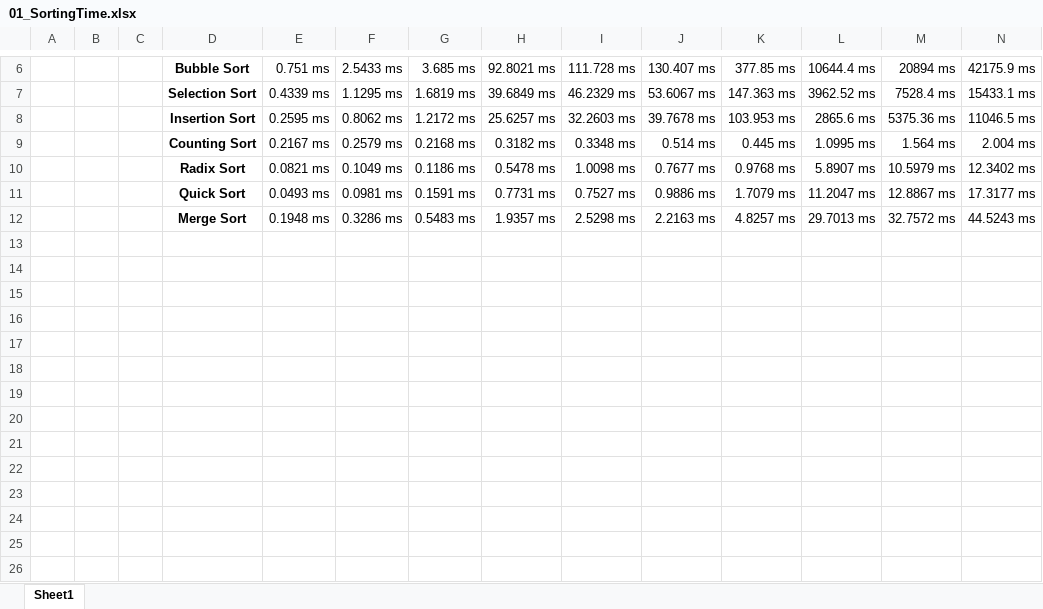
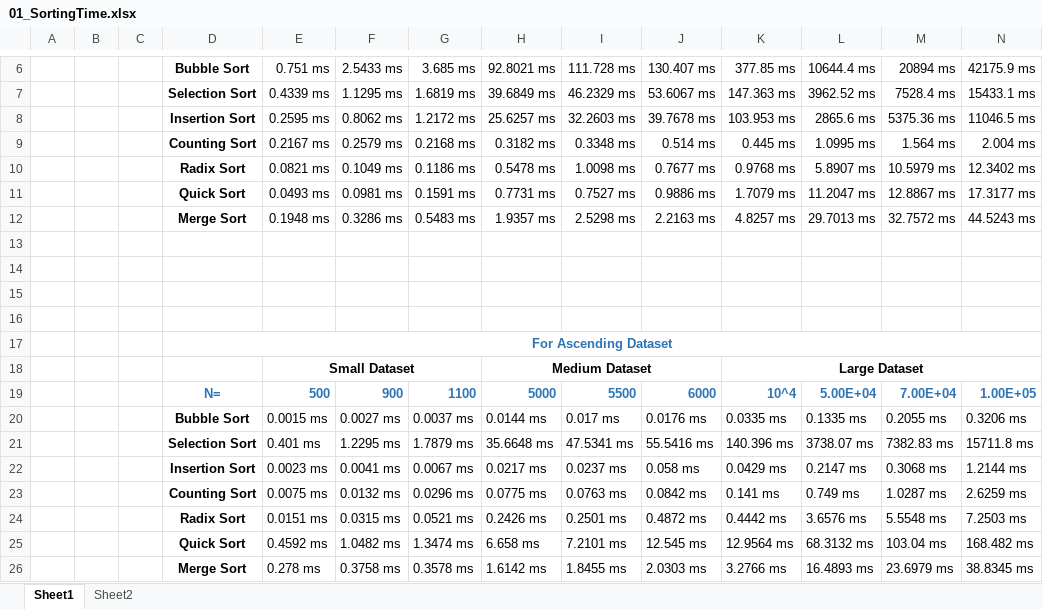
Before and after one commit to tanvirsweb/2102_Computer_Algorithms_Code, an Excel workbook: SortingAlgorithms/SortingLargeDataset/01_SortingTime.xlsx, sheet Sheet1, drawn as a sheet; only a part is shown, gaps mark what is left out; values as stored, in another font and other column widths than the file's, no borders; the diff names each change by its address in the sheet, - before the commit and + after, or states it on an @@ line.

```diff
--- a/SortingAlgorithms/SortingLargeDataset/01_SortingTime.xlsx (sheet Sheet1)
+++ b/SortingAlgorithms/SortingLargeDataset/01_SortingTime.xlsx (sheet Sheet1)
+sheet tab: Sheet2
+row 13: (empty)
+row 14: (empty)
+row 15: (empty)
+row 16: (empty)
+row 17:  |  |  | For Ascending Dataset
+row 18:  |  |  |  | Small Dataset |  |  | Medium Dataset |  |  | Large Dataset
+row 19:  |  |  | N= | 500 | 900 | 1100 | 5000 | 5500 | 6000 | 10^4 | 5.00E+04 | 7.00E+04 | 1.00E+05
+row 20:  |  |  | Bubble Sort | 0.0015 ms | 0.0027 ms | 0.0037 ms | 0.0144 ms | 0.017 ms | 0.0176 ms | 0.0335 ms | 0.1335 ms | 0.2055 ms | 0.3206 ms
+row 21:  |  |  | Selection Sort | 0.401 ms | 1.2295 ms | 1.7879 ms | 35.6648 ms | 47.5341 ms | 55.5416 ms | 140.396 ms | 3738.07 ms | 7382.83 ms | 15711.8 ms
+row 22:  |  |  | Insertion Sort | 0.0023 ms | 0.0041 ms | 0.0067 ms | 0.0217 ms | 0.0237 ms | 0.058 ms | 0.0429 ms | 0.2147 ms | 0.3068 ms | 1.2144 ms
+row 23:  |  |  | Counting Sort | 0.0075 ms | 0.0132 ms | 0.0296 ms | 0.0775 ms | 0.0763 ms | 0.0842 ms | 0.141 ms | 0.749 ms | 1.0287 ms | 2.6259 ms
+row 24:  |  |  | Radix Sort | 0.0151 ms | 0.0315 ms | 0.0521 ms | 0.2426 ms | 0.2501 ms | 0.4872 ms | 0.4442 ms | 3.6576 ms | 5.5548 ms | 7.2503 ms
+row 25:  |  |  | Quick Sort | 0.4592 ms | 1.0482 ms | 1.3474 ms | 6.658 ms | 7.2101 ms | 12.545 ms | 12.9564 ms | 68.3132 ms | 103.04 ms | 168.482 ms
+row 26:  |  |  | Merge Sort | 0.278 ms | 0.3758 ms | 0.3578 ms | 1.6142 ms | 1.8455 ms | 2.0303 ms | 3.2766 ms | 16.4893 ms | 23.6979 ms | 38.8345 ms
```
Also changed, not shown: charts or pictures, 1 other file.
